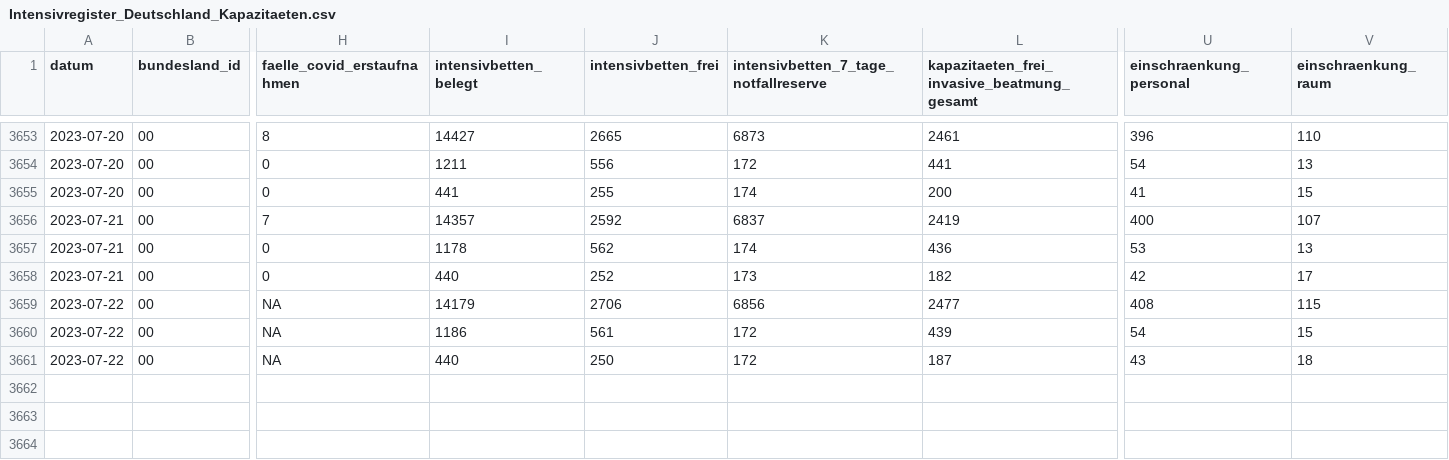
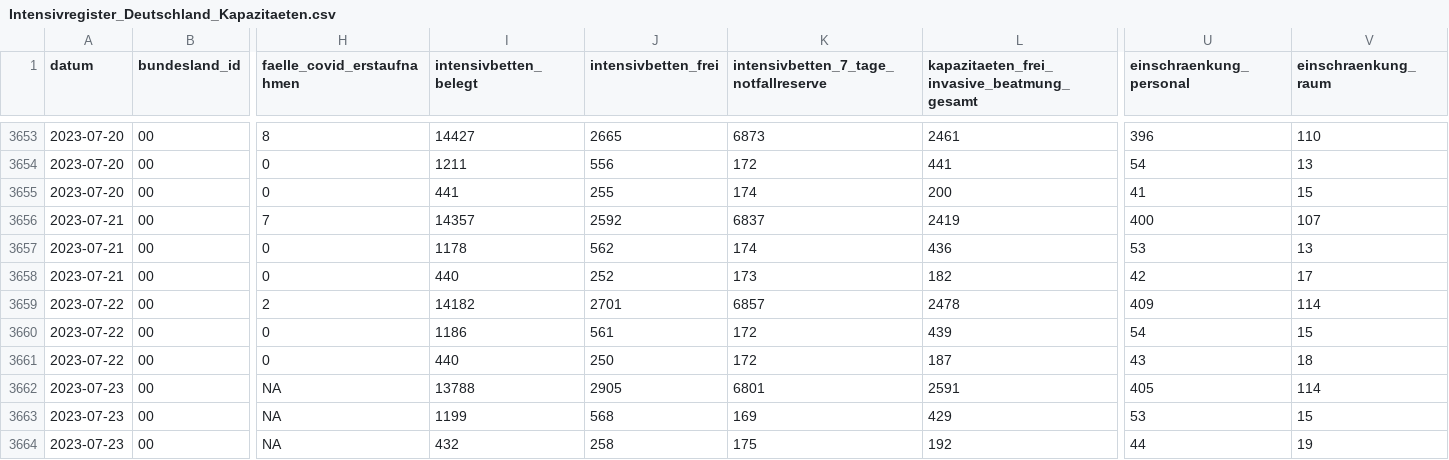
Before and after one commit to robert-koch-institut/Intensivkapazitaeten_und_COVID-19-Intensivbettenbelegung_in_Deutschland, a CSV file: Intensivregister_Deutschland_Kapazitaeten.csv, drawn as a sheet; only a part is shown, gaps mark what is left out; rows hold the shown columns only; the diff names each change by its address in the sheet, - before the commit and + after, or states it on an @@ line.

```diff
--- a/Intensivregister_Deutschland_Kapazitaeten.csv
+++ b/Intensivregister_Deutschland_Kapazitaeten.csv
-H3659 (faelle_covid_erstaufnahmen): NA
+H3659 (faelle_covid_erstaufnahmen): 2
-I3659 (intensivbetten_belegt): 14179
+I3659 (intensivbetten_belegt): 14182
-J3659 (intensivbetten_frei): 2706
+J3659 (intensivbetten_frei): 2701
-K3659: 6856
+K3659: 6857
-L3659: 2477
+L3659: 2478
-U3659 (einschraenkung_personal): 408
+U3659 (einschraenkung_personal): 409
-V3659 (einschraenkung_raum): 115
+V3659 (einschraenkung_raum): 114
-H3660:H3661 (faelle_covid_erstaufnahmen): NA
+H3660:H3661 (faelle_covid_erstaufnahmen): 0
+row 3662: 2023-07-23 | 00 | NA | 13788 | 2905 | 6801 | 2591 | 405 | 114
+row 3663: 2023-07-23 | 00 | NA | 1199 | 568 | 169 | 429 | 53 | 15
+row 3664: 2023-07-23 | 00 | NA | 432 | 258 | 175 | 192 | 44 | 19
```
Also changed, not shown: Intensivregister_Deutschland_Altersgruppen.csv, 7 other files.
